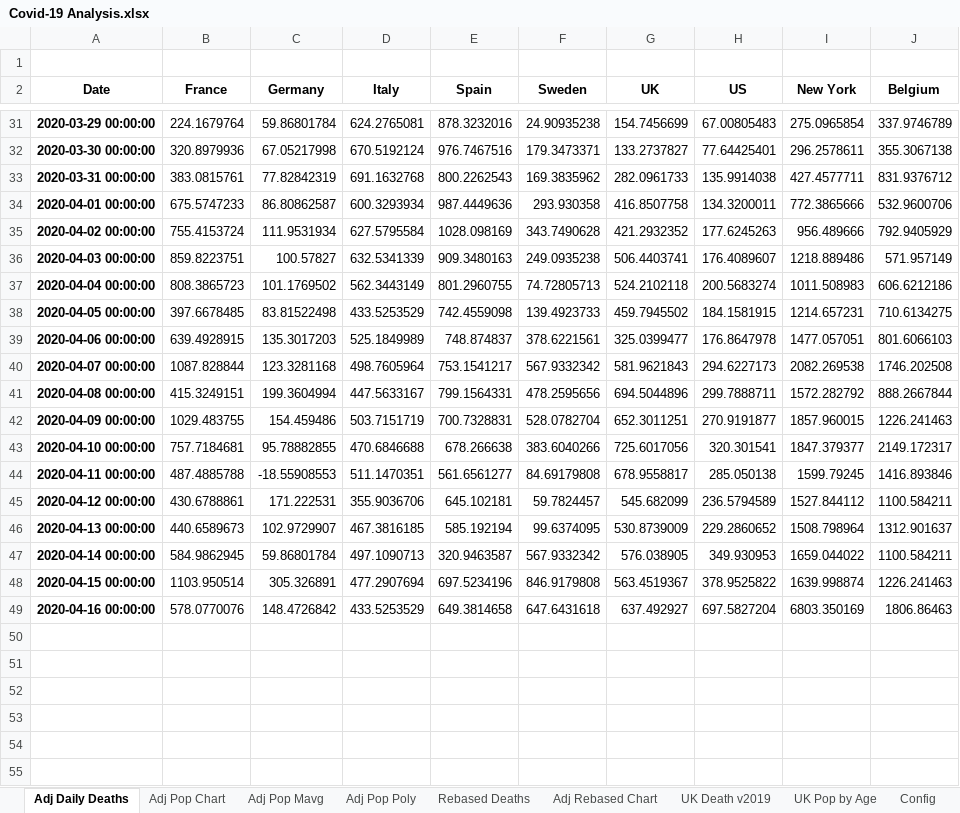
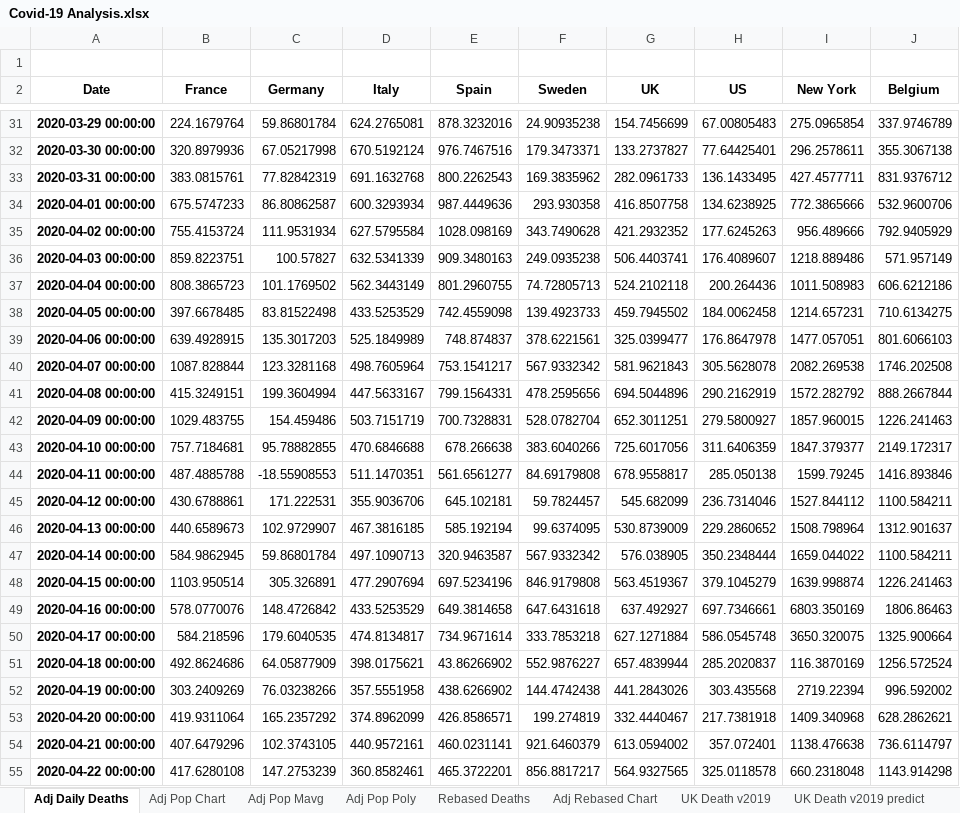
Before and after one commit to jonjon86/covid-19, an Excel workbook: sheets/Covid-19 Analysis.xlsx, sheet Adj Daily Deaths, drawn as a sheet; only a part is shown, gaps mark what is left out; values as stored, in another font and other column widths than the file's, no borders; the diff names each change by its address in the sheet, - before the commit and + after, or states it on an @@ line.

```diff
--- a/sheets/Covid-19 Analysis.xlsx (sheet Adj Daily Deaths)
+++ b/sheets/Covid-19 Analysis.xlsx (sheet Adj Daily Deaths)
+sheet tab: UK Death v2019 predict
-H33 (US): 135.9914038
+H33 (US): 136.1433495
-H34 (US): 134.3200011
+H34 (US): 134.6238925
-H37 (US): 200.5683274
+H37 (US): 200.264436
-H38 (US): 184.1581915
+H38 (US): 184.0062458
-H40 (US): 294.6227173
+H40 (US): 305.5628078
-H41 (US): 299.7888711
+H41 (US): 290.2162919
-H42 (US): 270.9191877
+H42 (US): 279.5800927
-H43 (US): 320.301541
+H43 (US): 311.6406359
-H45 (US): 236.5794589
+H45 (US): 236.7314046
-H47 (US): 349.930953
+H47 (US): 350.2348444
-H48 (US): 378.9525822
+H48 (US): 379.1045279
-H49 (US): 697.5827204
+H49 (US): 697.7346661
+row 50: 2020-04-17 00:00:00 | 584.218596 | 179.6040535 | 474.8134817 | 734.9671614 | 333.7853218 | 627.1271884 | 586.0545748 | 3650.320075 | 1325.900664
+row 51: 2020-04-18 00:00:00 | 492.8624686 | 64.05877909 | 398.0175621 | 43.86266902 | 552.9876227 | 657.4839944 | 285.2020837 | 116.3870169 | 1256.572524
+row 52: 2020-04-19 00:00:00 | 303.2409269 | 76.03238266 | 357.5551958 | 438.6266902 | 144.4742438 | 441.2843026 | 303.435568 | 2719.22394 | 996.592002
+row 53: 2020-04-20 00:00:00 | 419.9311064 | 165.2357292 | 374.8962099 | 426.8586571 | 199.274819 | 332.4440467 | 217.7381918 | 1409.340968 | 628.2862621
+row 54: 2020-04-21 00:00:00 | 407.6479296 | 102.3743105 | 440.9572161 | 460.0231141 | 921.6460379 | 613.0594002 | 357.072401 | 1138.476638 | 736.6114797
+row 55: 2020-04-22 00:00:00 | 417.6280108 | 147.2753239 | 360.8582461 | 465.3722201 | 856.8817217 | 564.9327565 | 325.0118578 | 660.2318048 | 1143.914298
```
Also changed, not shown: sheet UK Death v2019, sheet Rebased Deaths, other sheet tabs, formulas that keep their value, hidden cells, charts or pictures, data/covid-19-pandas-output-scandi.xlsx, data/covid-19-pandas-output-us.xlsx, 21 other files.
